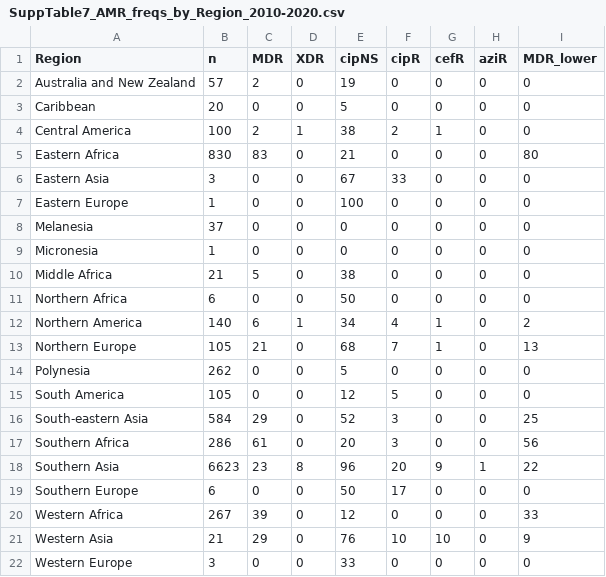
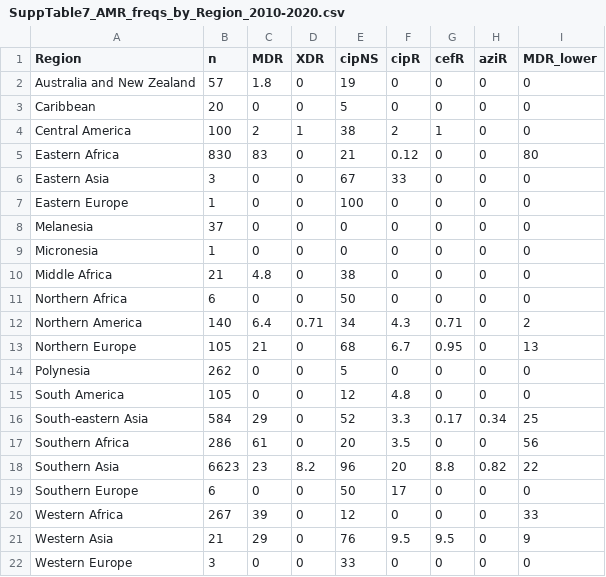
Before and after one commit to typhoidgenomics/TyphoidGenomicsConsortiumWG1, a CSV file: AMR/SuppTable7_AMR_freqs_by_Region_2010-2020.csv, drawn as a sheet; only a part is shown; the diff names each change by its address in the sheet, - before the commit and + after, or states it on an @@ line.

```diff
--- a/AMR/SuppTable7_AMR_freqs_by_Region_2010-2020.csv
+++ b/AMR/SuppTable7_AMR_freqs_by_Region_2010-2020.csv
-C2 (MDR): 2
+C2 (MDR): 1.8
-F5 (cipR): 0
+F5 (cipR): 0.12
-C10 (MDR): 5
+C10 (MDR): 4.8
-C12 (MDR): 6
+C12 (MDR): 6.4
-D12 (XDR): 1
+D12 (XDR): 0.71
-F12 (cipR): 4
+F12 (cipR): 4.3
-G12 (cefR): 1
+G12 (cefR): 0.71
-F13 (cipR): 7
+F13 (cipR): 6.7
-G13 (cefR): 1
+G13 (cefR): 0.95
-F15 (cipR): 5
+F15 (cipR): 4.8
-F16 (cipR): 3
+F16 (cipR): 3.3
-G16 (cefR): 0
+G16 (cefR): 0.17
-H16 (aziR): 0
+H16 (aziR): 0.34
-F17 (cipR): 3
+F17 (cipR): 3.5
-D18 (XDR): 8
+D18 (XDR): 8.2
-G18 (cefR): 9
+G18 (cefR): 8.8
-H18 (aziR): 1
+H18 (aziR): 0.82
-F21 (cipR): 10
+F21 (cipR): 9.5
-G21 (cefR): 10
+G21 (cefR): 9.5
```
Also changed, not shown: AMR/SuppTable8_AMR_freqs_selectCountries_2000-2020.csv, 15 other files.
